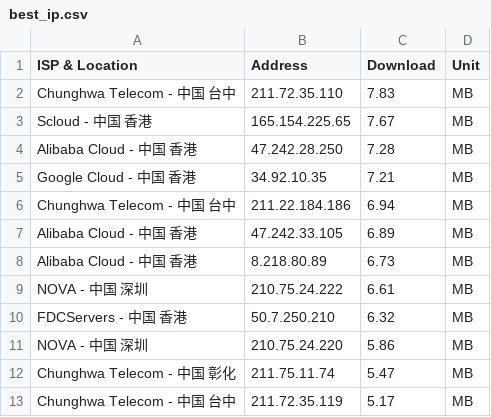
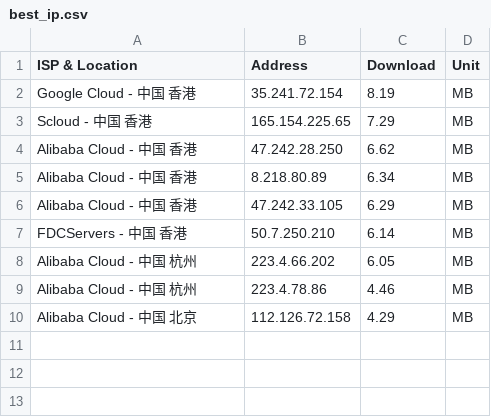
Before and after one commit to yiguihai11/ss, a CSV file: conf/best_ip.csv, drawn as a sheet.

Commit message:
更新优选IP

```diff
--- a/conf/best_ip.csv
+++ b/conf/best_ip.csv
@@ -1,13 +1,10 @@
 ISP & Location, Address, Download, Unit
-Chunghwa Telecom - 中国 台中, 211.72.35.110, 7.83, MB
-Scloud - 中国 香港, 165.154.225.65, 7.67, MB
-Alibaba Cloud - 中国 香港, 47.242.28.250, 7.28, MB
-Google Cloud - 中国 香港, 34.92.10.35, 7.21, MB
-Chunghwa Telecom - 中国 台中, 211.22.184.186, 6.94, MB
-Alibaba Cloud - 中国 香港, 47.242.33.105, 6.89, MB
-Alibaba Cloud - 中国 香港, 8.218.80.89, 6.73, MB
-NOVA - 中国 深圳, 210.75.24.222, 6.61, MB
-FDCServers - 中国 香港, 50.7.250.210, 6.32, MB
-NOVA - 中国 深圳, 210.75.24.220, 5.86, MB
-Chunghwa Telecom - 中国 彰化, 211.75.11.74, 5.47, MB
-Chunghwa Telecom - 中国 台中, 211.72.35.119, 5.17, MB
+Google Cloud - 中国 香港, 35.241.72.154, 8.19, MB
+Scloud - 中国 香港, 165.154.225.65, 7.29, MB
+Alibaba Cloud - 中国 香港, 47.242.28.250, 6.62, MB
+Alibaba Cloud - 中国 香港, 8.218.80.89, 6.34, MB
+Alibaba Cloud - 中国 香港, 47.242.33.105, 6.29, MB
+FDCServers - 中国 香港, 50.7.250.210, 6.14, MB
+Alibaba Cloud - 中国 杭州, 223.4.66.202, 6.05, MB
+Alibaba Cloud - 中国 杭州, 223.4.78.86, 4.46, MB
+Alibaba Cloud - 中国 北京, 112.126.72.158, 4.29, MB
```
